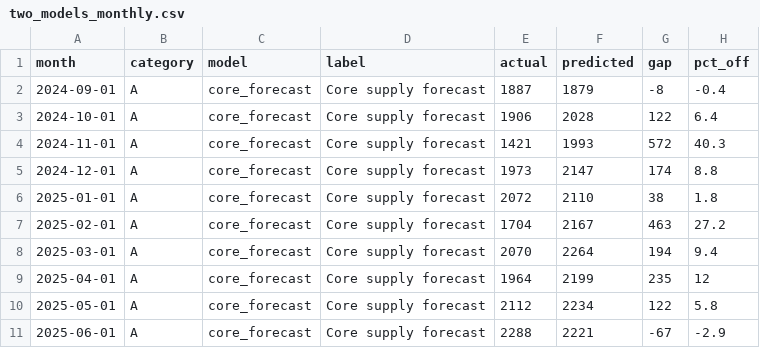
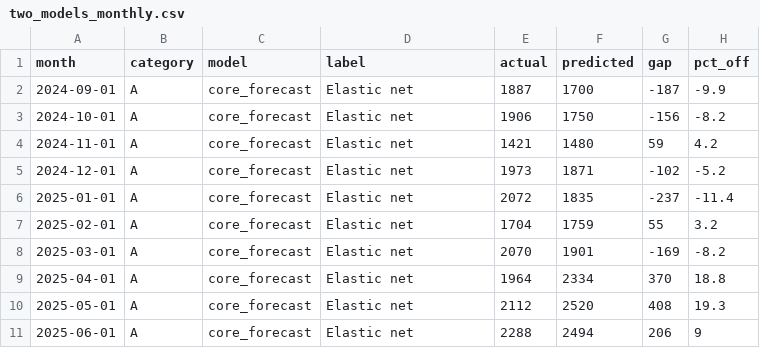
Before and after one commit to Nithesh1608/coe-intelligence, a CSV file: data/processed/model_experiment/two_models_monthly.csv, drawn as a sheet; only a part is shown; the diff covers the shown part only.

```diff
--- a/data/processed/model_experiment/two_models_monthly.csv
+++ b/data/processed/model_experiment/two_models_monthly.csv
@@ -1,11 +1,11 @@
 "month","category","model","label","actual","predicted","gap","pct_off"
-"2024-09-01","A","core_forecast","Core supply forecast","1887","1879","-8","-0.4"
-"2024-10-01","A","core_forecast","Core supply forecast","1906","2028","122","6.4"
-"2024-11-01","A","core_forecast","Core supply forecast","1421","1993","572","40.3"
-"2024-12-01","A","core_forecast","Core supply forecast","1973","2147","174","8.8"
-"2025-01-01","A","core_forecast","Core supply forecast","2072","2110","38","1.8"
-"2025-02-01","A","core_forecast","Core supply forecast","1704","2167","463","27.2"
-"2025-03-01","A","core_forecast","Core supply forecast","2070","2264","194","9.4"
-"2025-04-01","A","core_forecast","Core supply forecast","1964","2199","235","12"
-"2025-05-01","A","core_forecast","Core supply forecast","2112","2234","122","5.8"
-"2025-06-01","A","core_forecast","Core supply forecast","2288","2221","-67","-2.9"
+"2024-09-01","A","core_forecast","Elastic net",1887,1700,-187,-9.9
+"2024-10-01","A","core_forecast","Elastic net",1906,1750,-156,-8.2
+"2024-11-01","A","core_forecast","Elastic net",1421,1480,59,4.2
+"2024-12-01","A","core_forecast","Elastic net",1973,1871,-102,-5.2
+"2025-01-01","A","core_forecast","Elastic net",2072,1835,-237,-11.4
+"2025-02-01","A","core_forecast","Elastic net",1704,1759,55,3.2
+"2025-03-01","A","core_forecast","Elastic net",2070,1901,-169,-8.2
+"2025-04-01","A","core_forecast","Elastic net",1964,2334,370,18.8
+"2025-05-01","A","core_forecast","Elastic net",2112,2520,408,19.3
+"2025-06-01","A","core_forecast","Elastic net",2288,2494,206,9
```
Also changed, not shown: 152 edited cells elsewhere in this file, data/processed/model_experiment/quota_outlook_calibrated.csv, data/processed/model_experiment/two_models_hit_rates.csv, 49 other files.
